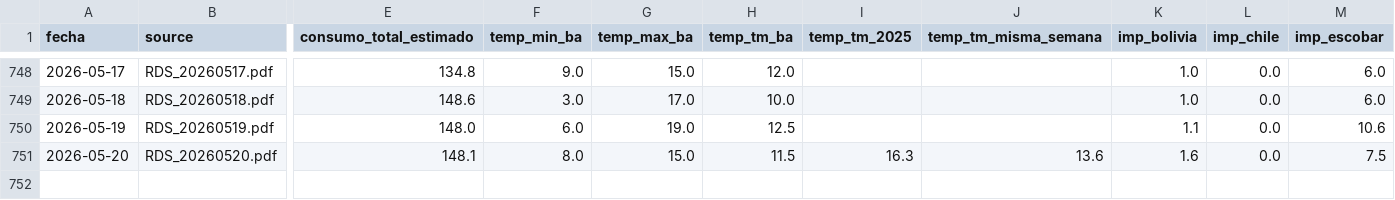
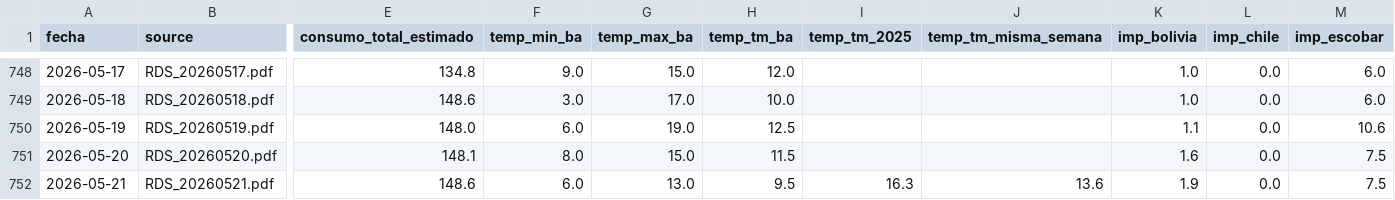
Before and after one commit to mpodeley/estado-del-sistema, a CSV file: data/enargas.csv, drawn as a sheet; only a part is shown, gaps mark what is left out; rows hold the shown columns only; the diff names each change by its address in the sheet, - before the commit and + after, or states it on an @@ line.

```diff
--- a/data/enargas.csv
+++ b/data/enargas.csv
-I751 (temp_tm_2025): 16.3
+I751 (temp_tm_2025): (empty)
-J751 (temp_tm_misma_semana): 13.6
+J751 (temp_tm_misma_semana): (empty)
+row 752: 2026-05-21 | RDS_20260521.pdf | 148.6 | 6.0 | 13.0 | 9.5 | 16.3 | 13.6 | 1.9 | 0.0 | 7.5
```
Also changed, not shown: data/enargas_ing.csv, data/forecast_backtest.csv, 19 other files.
